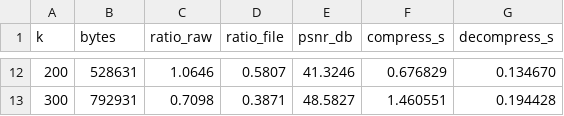
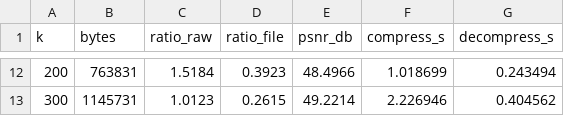
Before and after one commit to buklinfur/SVD-img-compressor, a CSV file: docs/bench.csv, drawn as a sheet; only a part is shown, gaps mark what is left out; the diff covers the shown part only.

```diff
--- a/docs/bench.csv
+++ b/docs/bench.csv
@@ -12,2 +12,2 @@ k,bytes,ratio_raw,ratio_file,psnr_db,compress_s,decompress_s
-200,528631,1.0646,0.5807,41.3246,0.676829,0.134670
-300,792931,0.7098,0.3871,48.5827,1.460551,0.194428
+200,763831,1.5184,0.3923,48.4966,1.018699,0.243494
+300,1145731,1.0123,0.2615,49.2214,2.226946,0.404562
```
Also changed, not shown: 60 edited cells elsewhere in this file, 7 other files.
